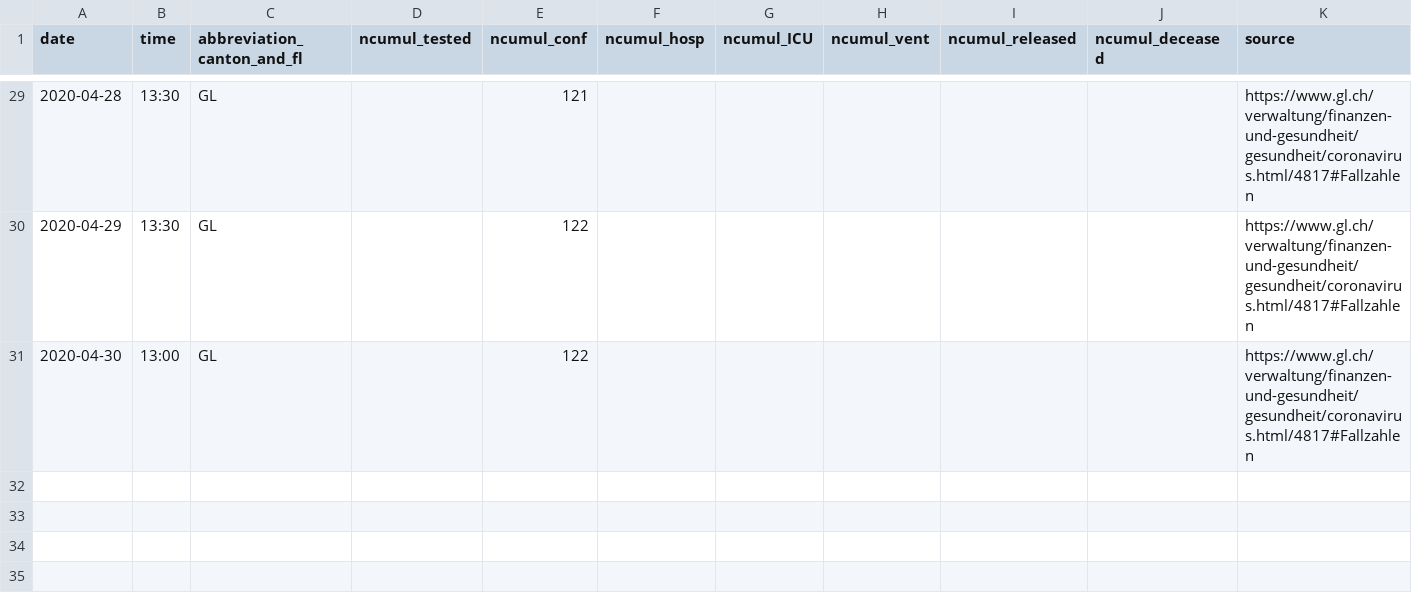
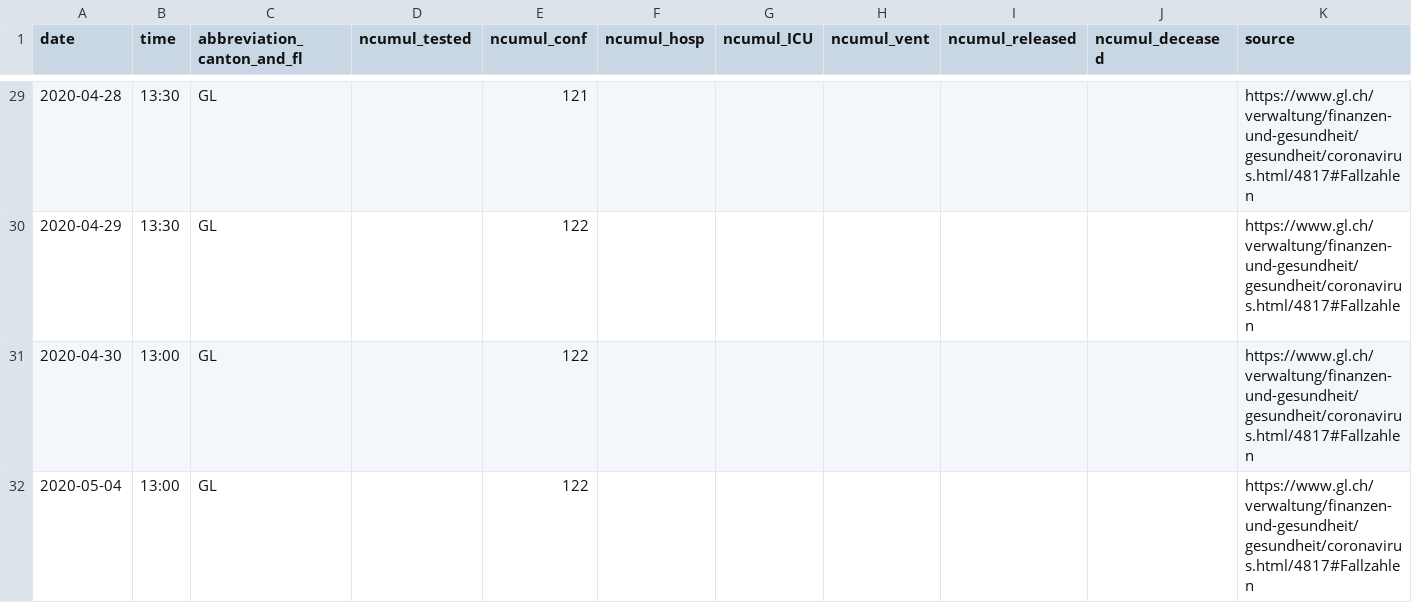
Before and after one commit to ivanek/covid_19, a CSV file: fallzahlen_kanton_total_csv/COVID19_Fallzahlen_Kanton_GL_total.csv, drawn as a sheet; only a part is shown, gaps mark what is left out; the diff names each change by its address in the sheet, - before the commit and + after, or states it on an @@ line.

```diff
--- a/fallzahlen_kanton_total_csv/COVID19_Fallzahlen_Kanton_GL_total.csv
+++ b/fallzahlen_kanton_total_csv/COVID19_Fallzahlen_Kanton_GL_total.csv
+row 32: 2020-05-04 | 13:00 | GL |  | 122 |  |  |  |  |  | https://www.gl.ch/verwaltung/finanzen-und-gesundheit/gesundheit/coronavirus.html/4817#Fallzahlen
```
